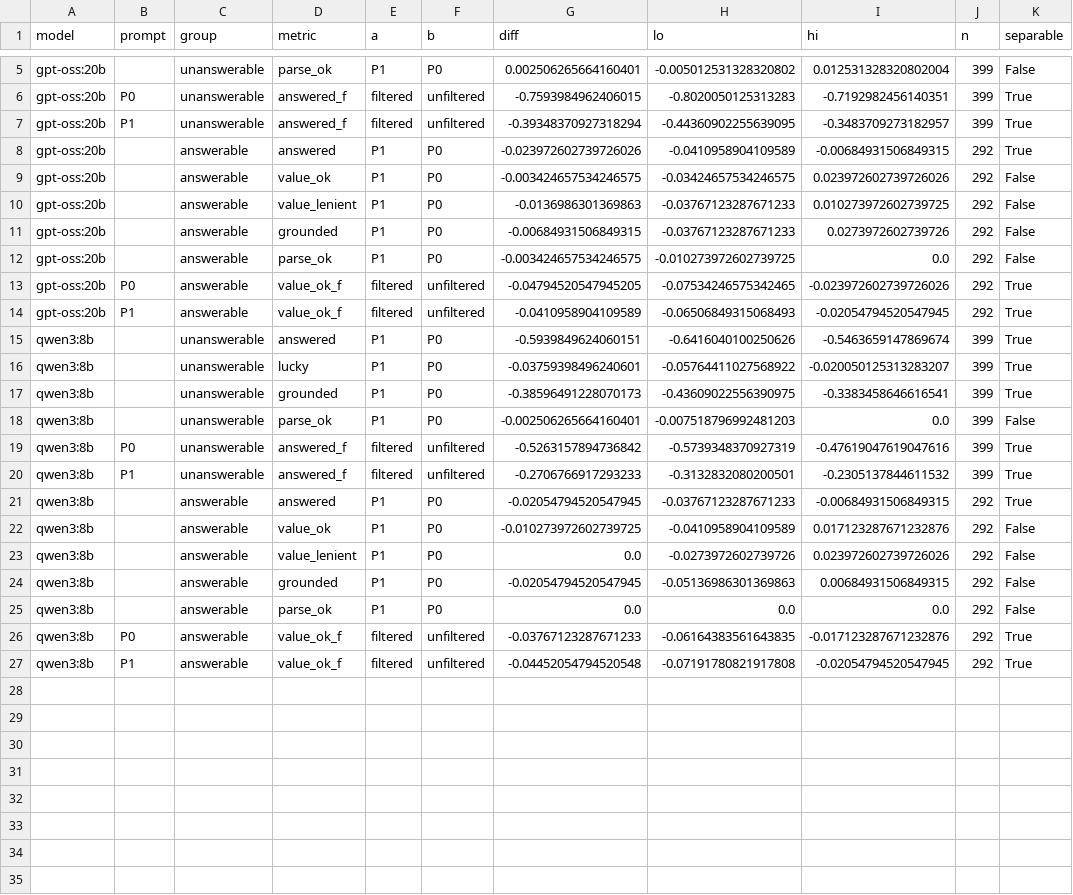
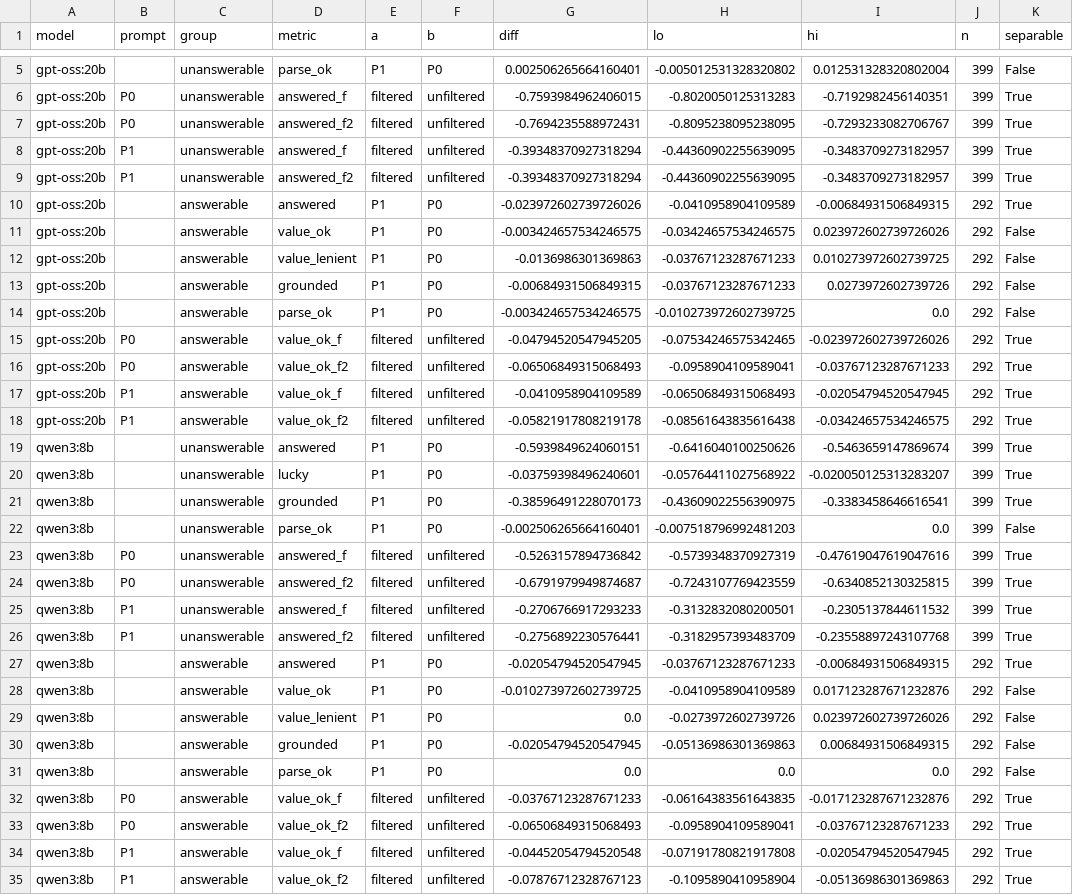
Before and after one commit to lin891020/rag-lab, a CSV file: experiments/11-abstain/results/read/diffs.csv, drawn as a sheet; only a part is shown, gaps mark what is left out; the diff names each change by its address in the sheet, - before the commit and + after, or states it on an @@ line.

```diff
--- a/experiments/11-abstain/results/read/diffs.csv
+++ b/experiments/11-abstain/results/read/diffs.csv
+row 7: gpt-oss:20b | P0 | unanswerable | answered_f2 | filtered | unfiltered | -0.7694235588972431 | -0.8095238095238095 | -0.7293233082706767 | 399 | True
+row 9: gpt-oss:20b | P1 | unanswerable | answered_f2 | filtered | unfiltered | -0.39348370927318294 | -0.44360902255639095 | -0.3483709273182957 | 399 | True
+row 16: gpt-oss:20b | P0 | answerable | value_ok_f2 | filtered | unfiltered | -0.06506849315068493 | -0.0958904109589041 | -0.03767123287671233 | 292 | True
+row 18: gpt-oss:20b | P1 | answerable | value_ok_f2 | filtered | unfiltered | -0.05821917808219178 | -0.08561643835616438 | -0.03424657534246575 | 292 | True
+row 24: qwen3:8b | P0 | unanswerable | answered_f2 | filtered | unfiltered | -0.6791979949874687 | -0.7243107769423559 | -0.6340852130325815 | 399 | True
+row 26: qwen3:8b | P1 | unanswerable | answered_f2 | filtered | unfiltered | -0.2756892230576441 | -0.3182957393483709 | -0.23558897243107768 | 399 | True
+row 33: qwen3:8b | P0 | answerable | value_ok_f2 | filtered | unfiltered | -0.06506849315068493 | -0.0958904109589041 | -0.03767123287671233 | 292 | True
+row 35: qwen3:8b | P1 | answerable | value_ok_f2 | filtered | unfiltered | -0.07876712328767123 | -0.1095890410958904 | -0.05136986301369863 | 292 | True
```
Also changed, not shown: 12 other files.
